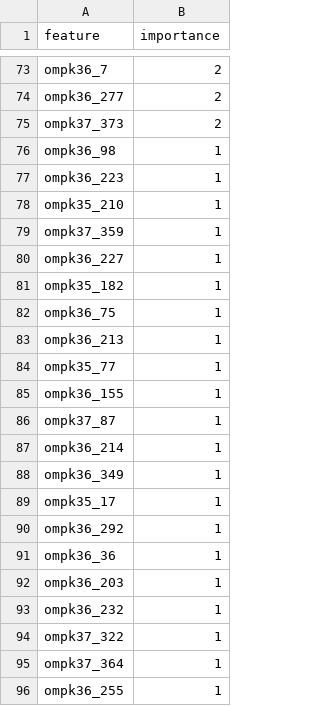
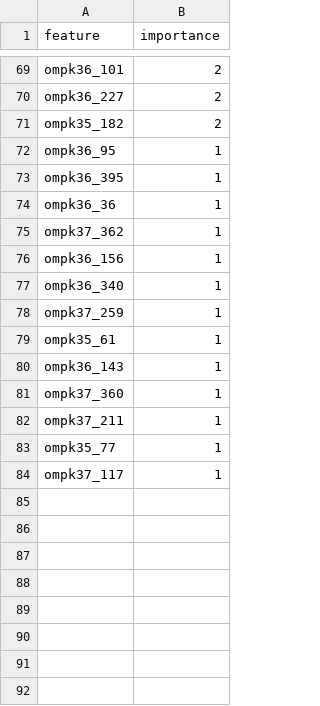
Before and after one commit to 14corman/mic-pred-feat-select, a CSV file: output/xgboost/feature_importance_Antibiotic_5.csv, drawn as a sheet; only a part is shown, gaps mark what is left out; removed rows and columns are numbered as before the commit, all else as after; the diff covers the shown part only; the diff names each change by its address in the sheet, - before the commit and + after, or states it on an @@ line.

```diff
--- a/output/xgboost/feature_importance_Antibiotic_5.csv
+++ b/output/xgboost/feature_importance_Antibiotic_5.csv
-A69 (feature): ompk36_7
+A69 (feature): ompk36_101
-A70 (feature): ompk36_277
+A70 (feature): ompk36_227
-A71 (feature): ompk37_373
+A71 (feature): ompk35_182
-A72 (feature): ompk36_98
+A72 (feature): ompk36_95
+row 73: ompk36_395 | 1
@@ row 91 moved to row 74: ompk36_36 @@
-A75 (feature): ompk36_223
+A75 (feature): ompk37_362
-A76 (feature): ompk35_210
+A76 (feature): ompk36_156
+row 77: ompk36_340 | 1
-A78 (feature): ompk37_359
+A78 (feature): ompk37_259
-A79 (feature): ompk36_227
+A79 (feature): ompk35_61
-A80 (feature): ompk35_182
+A80 (feature): ompk36_143
-A81 (feature): ompk36_75
+A81 (feature): ompk37_360
-A82 (feature): ompk36_213
+A82 (feature): ompk37_211
-row 85: ompk36_155 | 1
-A84 (feature): ompk37_87
+A84 (feature): ompk37_117
-row 87: ompk36_214 | 1
-row 88: ompk36_349 | 1
-row 89: ompk35_17 | 1
-row 90: ompk36_292 | 1
-row 92: ompk36_203 | 1
-row 93: ompk36_232 | 1
-row 94: ompk37_322 | 1
-row 95: ompk37_364 | 1
-row 96: ompk36_255 | 1
```
Also changed, not shown: 30 added rows, 34 removed rows and 34 edited cells elsewhere in this file, notebooks/xgb_fea_imp.csv, output/xgboost/feature_importance_Antibiotic_1.csv, 44 other files.
